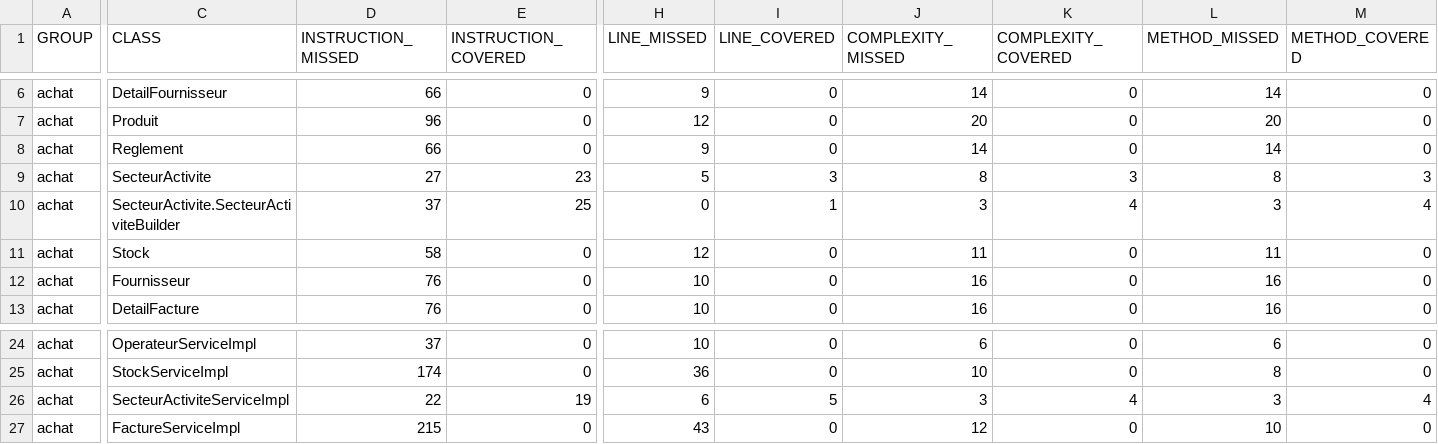
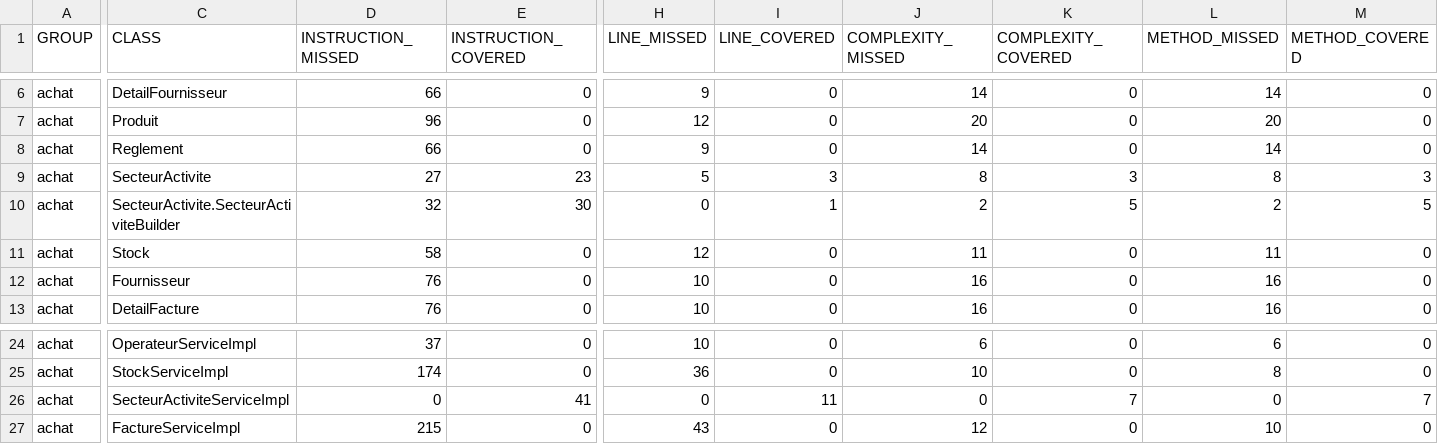
Before and after one commit to MariemBenKhlifaa/Achat-Devops, a CSV file: target/site/jacoco/jacoco.csv, drawn as a sheet; only a part is shown, gaps mark what is left out; the diff names each change by its address in the sheet, - before the commit and + after, or states it on an @@ line.

```diff
--- a/target/site/jacoco/jacoco.csv
+++ b/target/site/jacoco/jacoco.csv
-D10 (INSTRUCTION_MISSED): 37
+D10 (INSTRUCTION_MISSED): 32
-E10 (INSTRUCTION_COVERED): 25
+E10 (INSTRUCTION_COVERED): 30
-J10 (COMPLEXITY_MISSED): 3
+J10 (COMPLEXITY_MISSED): 2
-K10 (COMPLEXITY_COVERED): 4
+K10 (COMPLEXITY_COVERED): 5
-L10 (METHOD_MISSED): 3
+L10 (METHOD_MISSED): 2
-M10 (METHOD_COVERED): 4
+M10 (METHOD_COVERED): 5
-D26 (INSTRUCTION_MISSED): 22
+D26 (INSTRUCTION_MISSED): 0
-E26 (INSTRUCTION_COVERED): 19
+E26 (INSTRUCTION_COVERED): 41
-H26 (LINE_MISSED): 6
+H26 (LINE_MISSED): 0
-I26 (LINE_COVERED): 5
+I26 (LINE_COVERED): 11
-J26 (COMPLEXITY_MISSED): 3
+J26 (COMPLEXITY_MISSED): 0
-K26 (COMPLEXITY_COVERED): 4
+K26 (COMPLEXITY_COVERED): 7
-L26 (METHOD_MISSED): 3
+L26 (METHOD_MISSED): 0
-M26 (METHOD_COVERED): 4
+M26 (METHOD_COVERED): 7
```
Also changed, not shown: 18 other files.
